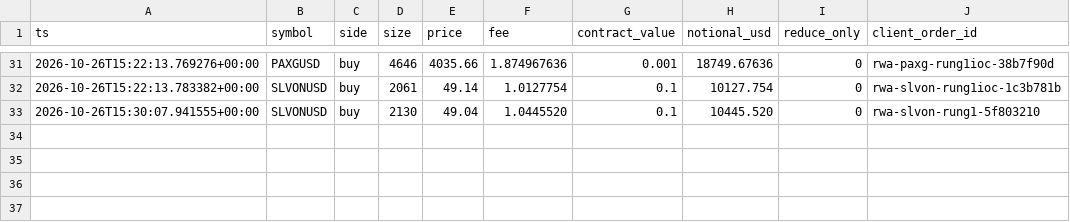
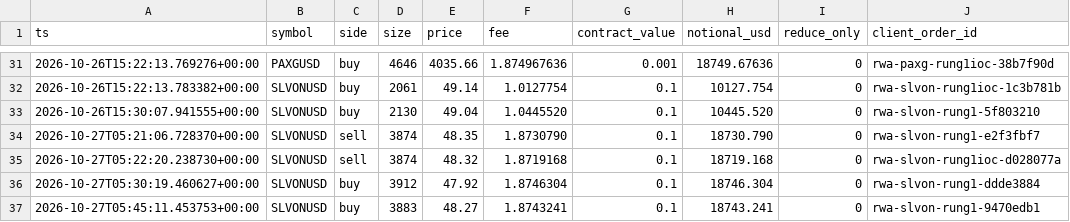
Before and after one commit to lcs2024016-arch/fund_manager, a CSV file: paper/rwa_positional/trades.csv, drawn as a sheet; only a part is shown, gaps mark what is left out; the diff names each change by its address in the sheet, - before the commit and + after, or states it on an @@ line.

Commit message:
paper(rwa_positional): session update 2026-10-27T05:46:20Z [skip ci]

```diff
--- a/paper/rwa_positional/trades.csv
+++ b/paper/rwa_positional/trades.csv
+row 34: 2026-10-27T05:21:06.728370+00:00 | SLVONUSD | sell | 3874 | 48.35 | 1.8730790 | 0.1 | 18730.790 | 0 | rwa-slvon-rung1-e2f3fbf7
+row 35: 2026-10-27T05:22:20.238730+00:00 | SLVONUSD | sell | 3874 | 48.32 | 1.8719168 | 0.1 | 18719.168 | 0 | rwa-slvon-rung1ioc-d028077a
+row 36: 2026-10-27T05:30:19.460627+00:00 | SLVONUSD | buy | 3912 | 47.92 | 1.8746304 | 0.1 | 18746.304 | 0 | rwa-slvon-rung1-ddde3884
+row 37: 2026-10-27T05:45:11.453753+00:00 | SLVONUSD | buy | 3883 | 48.27 | 1.8743241 | 0.1 | 18743.241 | 0 | rwa-slvon-rung1-9470edb1
```
Also changed, not shown: paper/rwa_positional/daily.csv, 2 other files.
